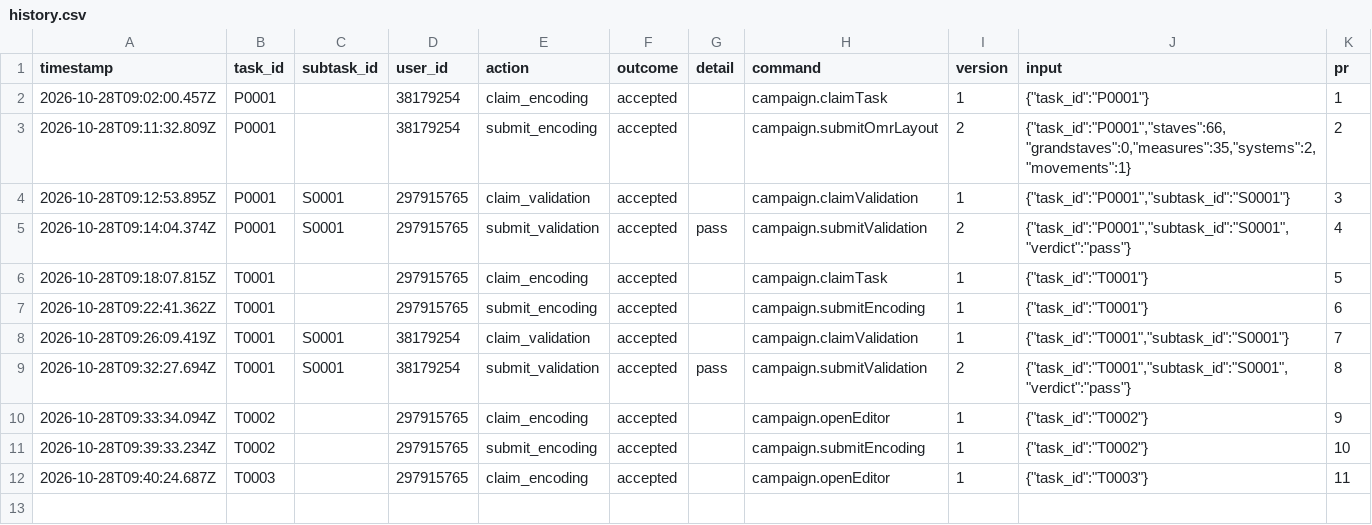
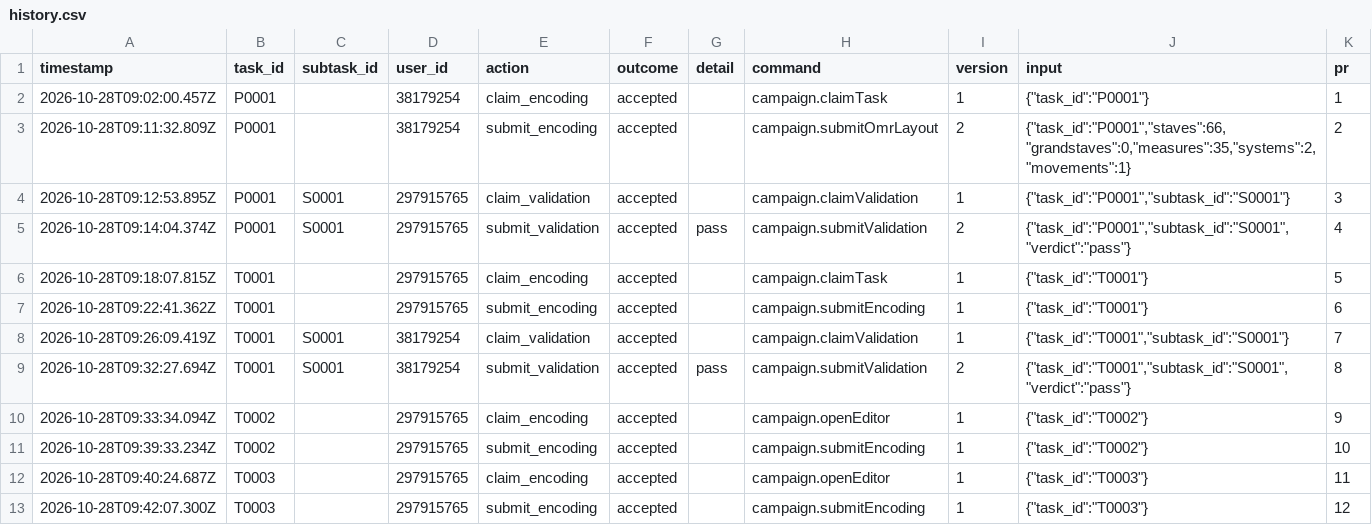
Before and after one commit to ohwjd/20261028-1-instrument-naming, a CSV file: tracking/history.csv, drawn as a sheet; the diff names each change by its address in the sheet, - before the commit and + after, or states it on an @@ line.

```diff
--- a/tracking/history.csv
+++ b/tracking/history.csv
+row 13: 2026-10-28T09:42:07.300Z | T0003 |  | 297915765 | submit_encoding | accepted |  | campaign.submitEncoding | 1 | {"task_id":"T0003"} | 12
```
Also changed, not shown: tracking/state.csv, 2 other files.
